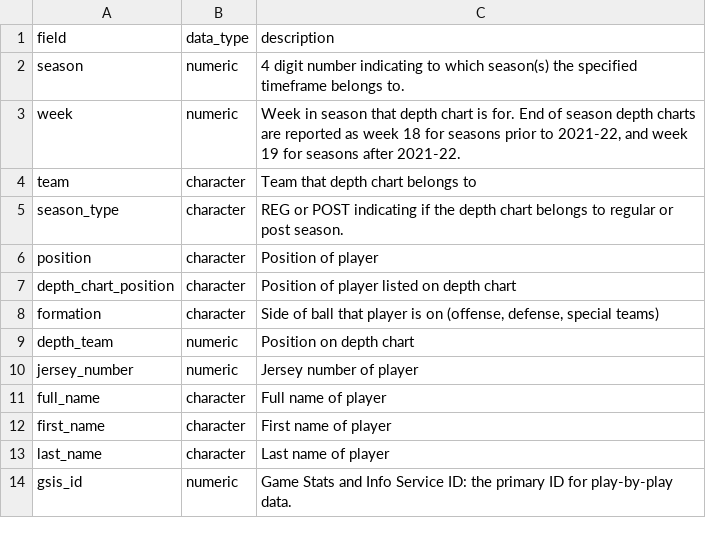
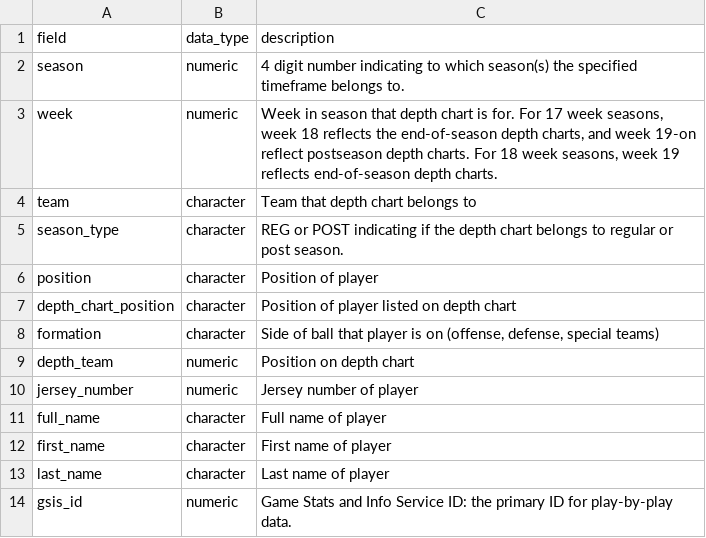
Before and after one commit to nflverse/nflreadr, a CSV file: data-raw/dictionary_depth_charts.csv, drawn as a sheet.

Commit message:
slight modification to further clarify weeks of depth charts

```diff
--- a/data-raw/dictionary_depth_charts.csv
+++ b/data-raw/dictionary_depth_charts.csv
@@ -2,3 +2,3 @@ field,data_type,description
 season,numeric,4 digit number indicating to which season(s) the specified timeframe belongs to.
-week,numeric,"Week in season that depth chart is for. End of season depth charts are reported as week 18 for seasons prior to 2021-22, and week 19 for seasons after 2021-22."
+week,numeric,"Week in season that depth chart is for. For 17 week seasons, week 18 reflects the end-of-season depth charts, and week 19-on reflect postseason depth charts. For 18 week seasons, week 19 reflects end-of-season depth charts."
 team,character,Team that depth chart belongs to
```
Also changed, not shown: 1 other file.
